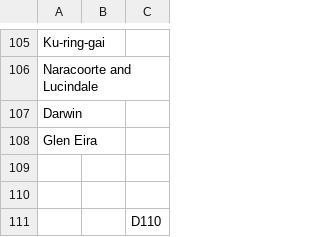
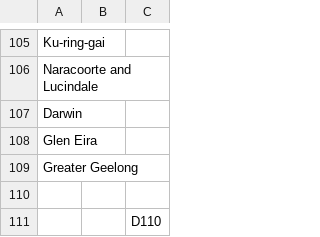
Before and after one commit to welcomingaustralia/initiatives-mapping, a CSV file: welcoming_lgas.csv, drawn as a sheet; only a part is shown, gaps mark what is left out.

Commit message:
Add Greater Geelong to welcoming_lgas.csv

```diff
--- a/welcoming_lgas.csv
+++ b/welcoming_lgas.csv
@@ -108,3 +108,3 @@ Darwin ,,
 Glen Eira ,,
-,,
+Greater Geelong,,
 
```
